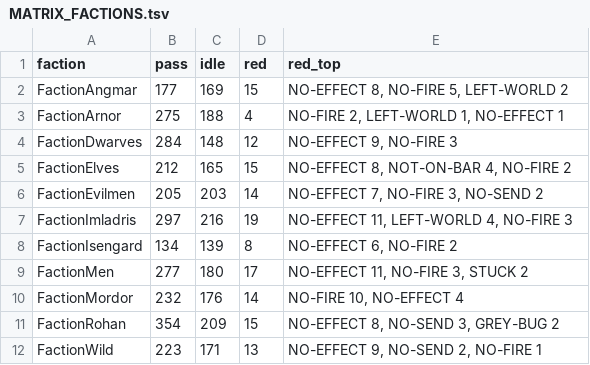
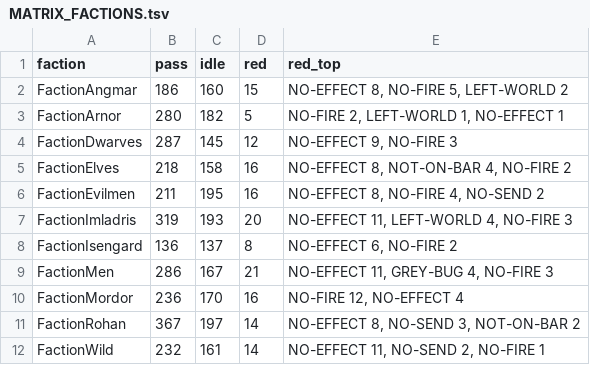
Before and after one commit to Bolebey/openbfme-godot, a TSV file: docs/ennorath/MATRIX_FACTIONS.tsv, drawn as a sheet.

```diff
--- a/docs/ennorath/MATRIX_FACTIONS.tsv
+++ b/docs/ennorath/MATRIX_FACTIONS.tsv
@@ -1,12 +1,12 @@
 faction	pass	idle	red	red_top
-FactionAngmar	177	169	15	NO-EFFECT 8, NO-FIRE 5, LEFT-WORLD 2
-FactionArnor	275	188	4	NO-FIRE 2, LEFT-WORLD 1, NO-EFFECT 1
-FactionDwarves	284	148	12	NO-EFFECT 9, NO-FIRE 3
-FactionElves	212	165	15	NO-EFFECT 8, NOT-ON-BAR 4, NO-FIRE 2
-FactionEvilmen	205	203	14	NO-EFFECT 7, NO-FIRE 3, NO-SEND 2
-FactionImladris	297	216	19	NO-EFFECT 11, LEFT-WORLD 4, NO-FIRE 3
-FactionIsengard	134	139	8	NO-EFFECT 6, NO-FIRE 2
-FactionMen	277	180	17	NO-EFFECT 11, NO-FIRE 3, STUCK 2
-FactionMordor	232	176	14	NO-FIRE 10, NO-EFFECT 4
-FactionRohan	354	209	15	NO-EFFECT 8, NO-SEND 3, GREY-BUG 2
-FactionWild	223	171	13	NO-EFFECT 9, NO-SEND 2, NO-FIRE 1
+FactionAngmar	186	160	15	NO-EFFECT 8, NO-FIRE 5, LEFT-WORLD 2
+FactionArnor	280	182	5	NO-FIRE 2, LEFT-WORLD 1, NO-EFFECT 1
+FactionDwarves	287	145	12	NO-EFFECT 9, NO-FIRE 3
+FactionElves	218	158	16	NO-EFFECT 8, NOT-ON-BAR 4, NO-FIRE 2
+FactionEvilmen	211	195	16	NO-EFFECT 8, NO-FIRE 4, NO-SEND 2
+FactionImladris	319	193	20	NO-EFFECT 11, LEFT-WORLD 4, NO-FIRE 3
+FactionIsengard	136	137	8	NO-EFFECT 6, NO-FIRE 2
+FactionMen	286	167	21	NO-EFFECT 11, GREY-BUG 4, NO-FIRE 3
+FactionMordor	236	170	16	NO-FIRE 12, NO-EFFECT 4
+FactionRohan	367	197	14	NO-EFFECT 8, NO-SEND 3, NOT-ON-BAR 2
+FactionWild	232	161	14	NO-EFFECT 11, NO-SEND 2, NO-FIRE 1
```
Also changed, not shown: docs/ennorath/FIELD_GAPS.tsv, docs/ennorath/PROGRESS.tsv, 7 other files.
